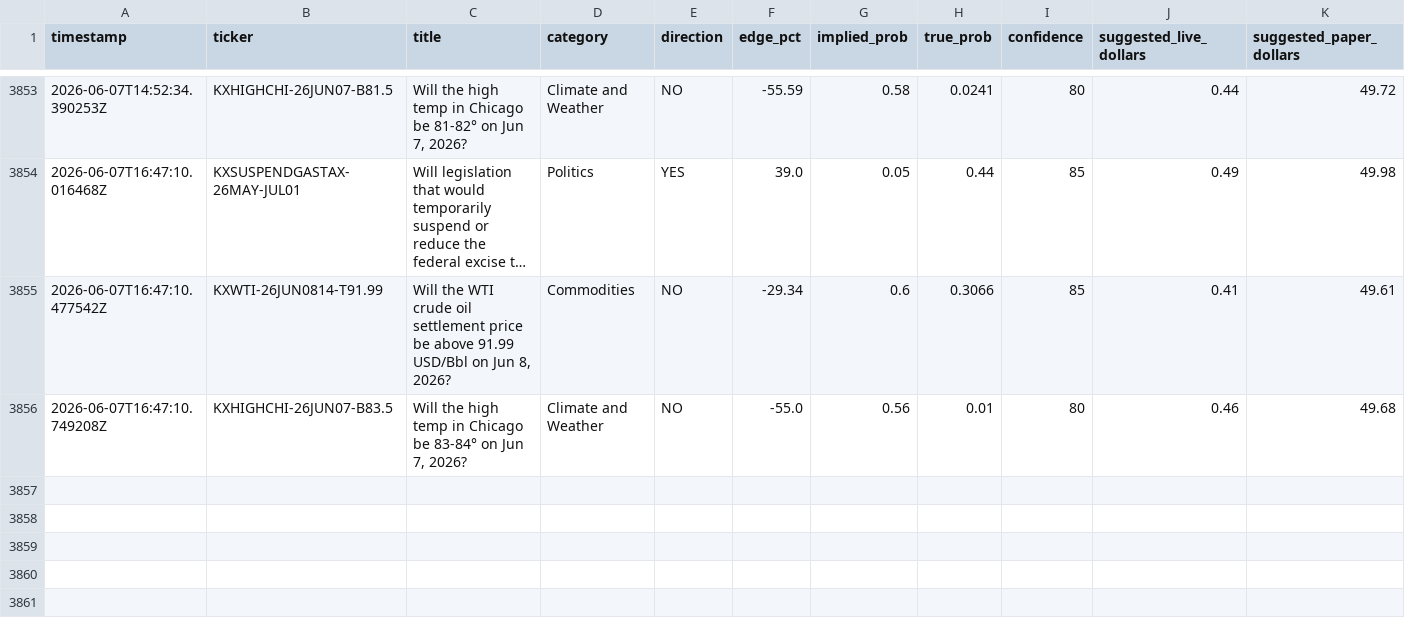
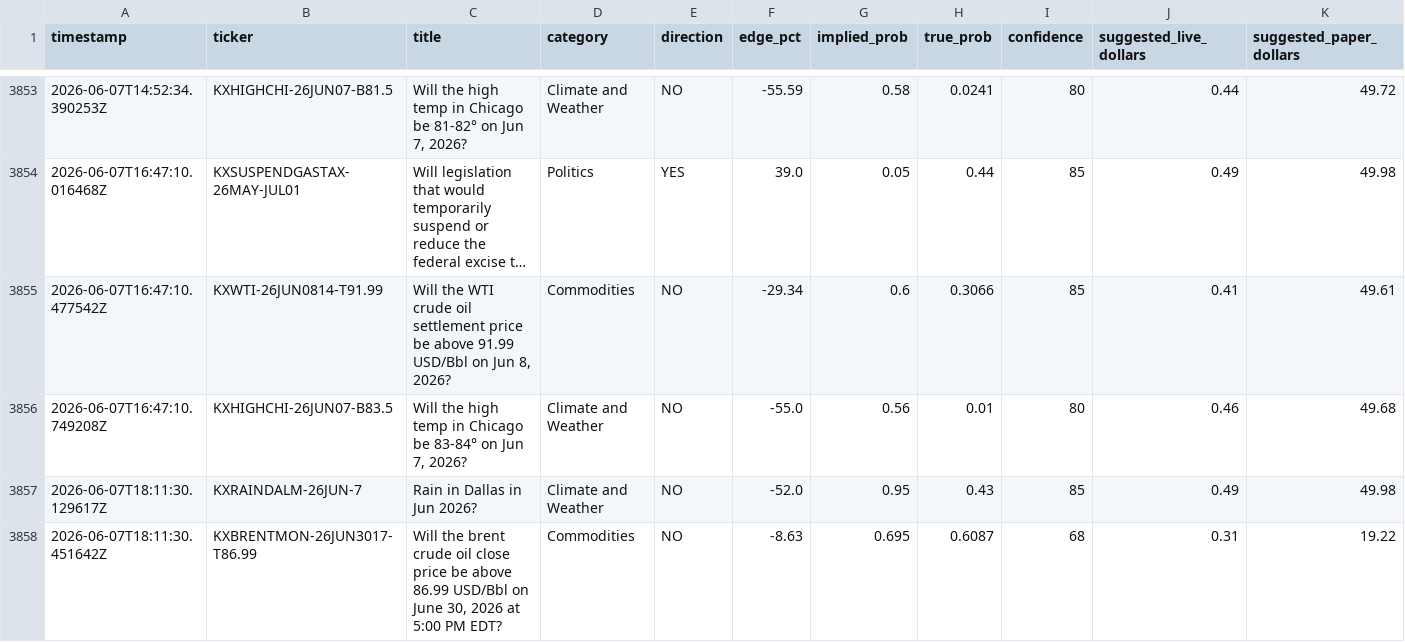
Before and after one commit to mehpackers13/kalshi-bot, a CSV file: outcomes.csv, drawn as a sheet; only a part is shown, gaps mark what is left out; long unchanged cells end in …; rows hold the shown columns only; the diff names each change by its address in the sheet, - before the commit and + after, or states it on an @@ line.

```diff
--- a/outcomes.csv
+++ b/outcomes.csv
+row 3857: 2026-06-07T18:11:30.129617Z | KXRAINDALM-26JUN-7 | Rain in Dallas in Jun 2026? | Climate and Weather | NO | -52.0 | 0.95 | 0.43 | 85 | 0.49 | 49.98
+row 3858: 2026-06-07T18:11:30.451642Z | KXBRENTMON-26JUN3017-T86.99 | Will the brent crude oil close price be above 86.99 USD/Bbl on June 30, 2026 at 5:00 PM EDT? | Commodities | NO | -8.63 | 0.695 | 0.6087 | 68 | 0.31 | 19.22
```
Also changed, not shown: 3 other files.
